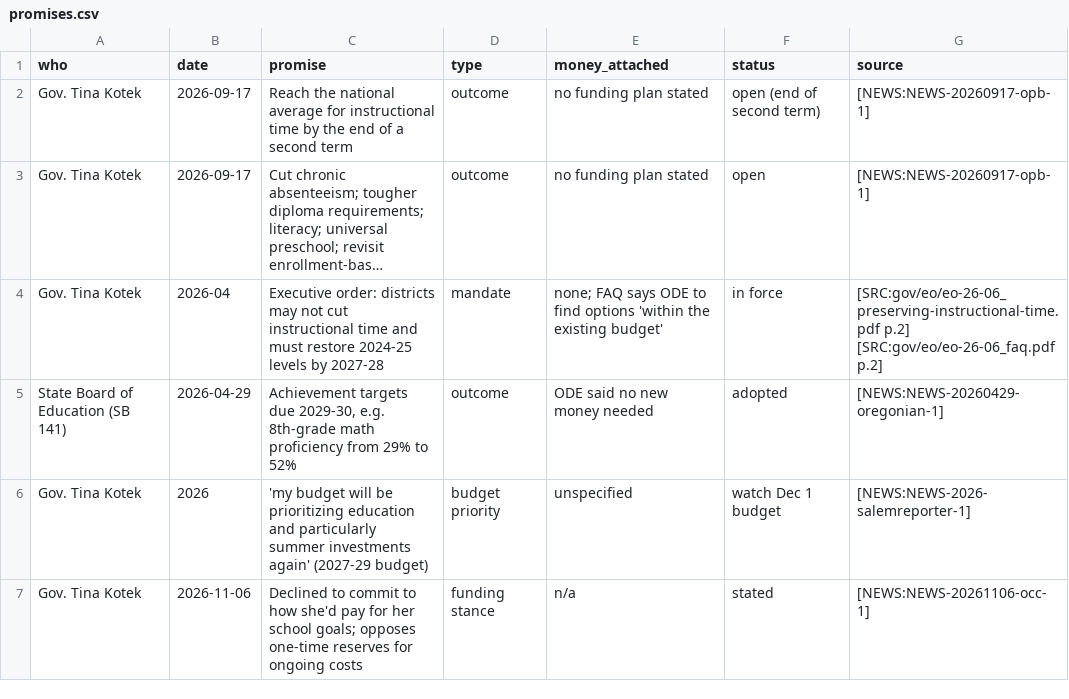
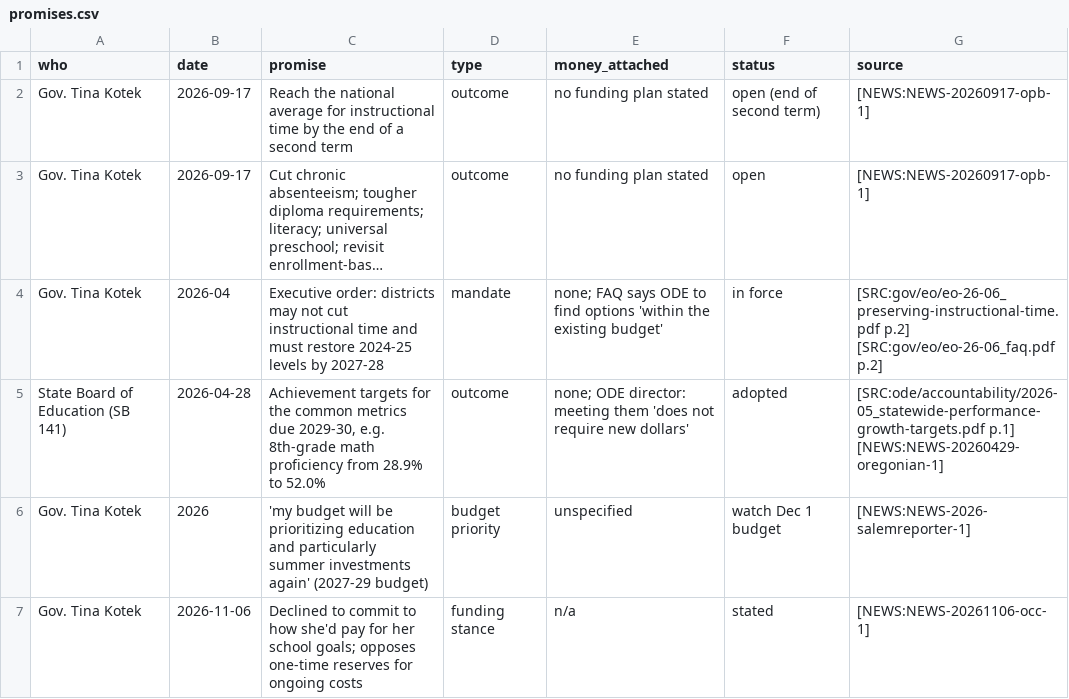
Before and after one commit to pietvanzoen/fund-oregon-schools, a CSV file: analysis/promises.csv, drawn as a sheet; long unchanged cells end in …; the diff names each change by its address in the sheet, - before the commit and + after, or states it on an @@ line.

```diff
--- a/analysis/promises.csv
+++ b/analysis/promises.csv
-B5 (date): 2026-04-29
+B5 (date): 2026-04-28
-C5 (promise): Achievement targets due 2029-30, e.g. 8th-grade math proficiency from 29% to 52%
+C5 (promise): Achievement targets for the common metrics due 2029-30, e.g. 8th-grade math proficiency from 28.9% to 52.0%
-E5 (money_attached): ODE said no new money needed
+E5 (money_attached): none; ODE director: meeting them 'does not require new dollars'
-G5 (source): [NEWS:NEWS-20260429-oregonian-1]
+G5 (source): [SRC:ode/accountability/2026-05_statewide-performance-growth-targets.pdf p.1] [NEWS:NEWS-20260429-oregonian-1]
```
Also changed, not shown: 5 other files.
